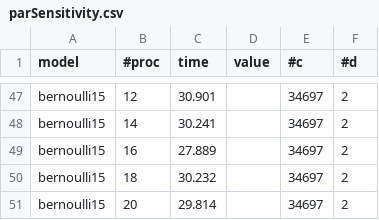
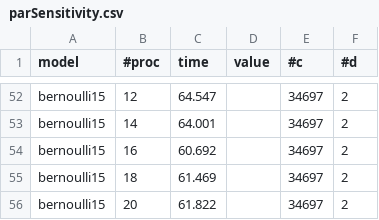
Before and after one commit to bistrulli/SOGA, a CSV file: experiments/results/parSensitivity.csv, drawn as a sheet; only a part is shown, gaps mark what is left out; addresses are those after the commit; the diff covers the shown part only; the diff names each change by its address in the sheet, - before the commit and + after, or states it on an @@ line.

```diff
--- a/experiments/results/parSensitivity.csv
+++ b/experiments/results/parSensitivity.csv
-C52 (time): 30.901
+C52 (time): 64.547
-C53 (time): 30.241
+C53 (time): 64.001
-C54 (time): 27.889
+C54 (time): 60.692
-C55 (time): 30.232
+C55 (time): 61.469
-C56 (time): 29.814
+C56 (time): 61.822
```
Also changed, not shown: 15 added rows, 10 removed rows and 35 edited cells elsewhere in this file, experiments/results/pruneSensitivity.csv, 12 other files.
